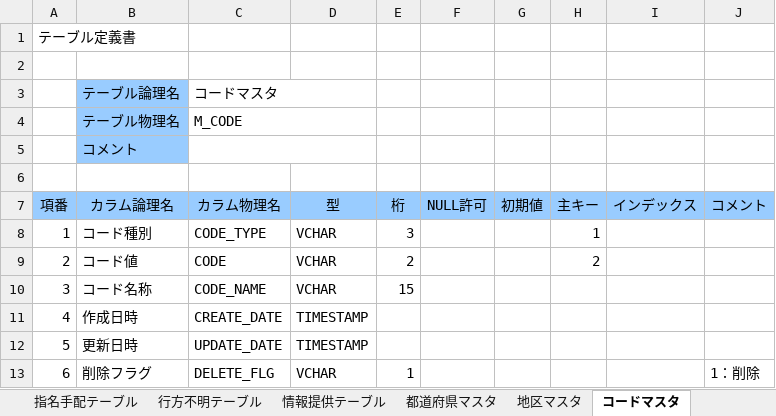
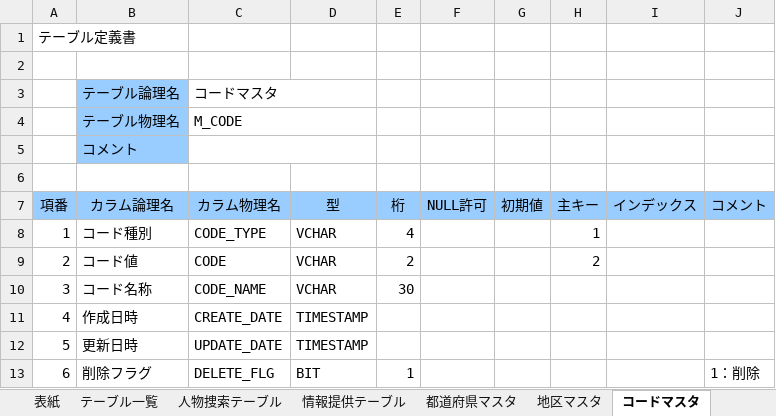
Before and after one commit to shoutaYamamotoMP/msPlanning, an Excel workbook: 02_人物捜索アプリ/01_設計書/03_テーブル定義書/人物捜索アプリ_テーブル定義書.xlsx, sheet コードマスタ, drawn as a sheet; values as stored, in another font and other column widths than the file's, no borders; the diff names each change by its address in the sheet, - before the commit and + after, or states it on an @@ line.

```diff
--- a/02_人物捜索アプリ/01_設計書/03_テーブル定義書/人物捜索アプリ_テーブル定義書.xlsx (sheet コードマスタ)
+++ b/02_人物捜索アプリ/01_設計書/03_テーブル定義書/人物捜索アプリ_テーブル定義書.xlsx (sheet コードマスタ)
+sheet tab: 人物捜索テーブル
-E8 (桁): 3
+E8 (桁): 4
-E10 (桁): 15
+E10 (桁): 30
-D13 (型): VCHAR
+D13 (型): BIT
```
Also changed, not shown: sheet 表紙, sheet テーブル一覧, sheet 情報提供テーブル, sheet 地区マスタ, sheet 都道府県マスタ, other sheet tabs.
